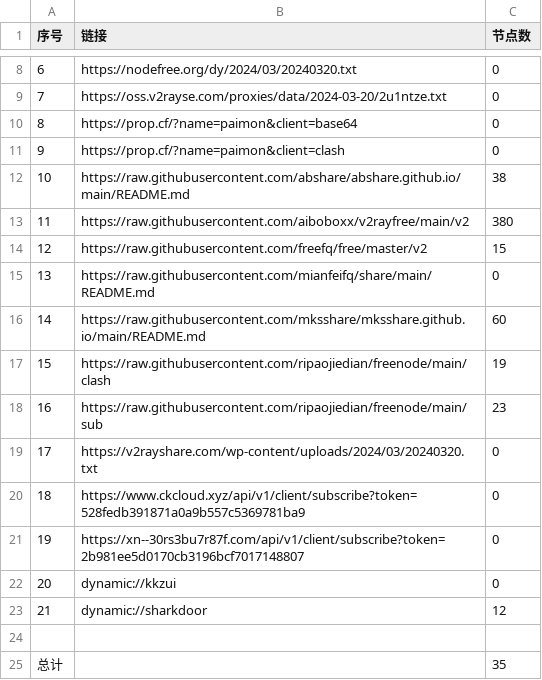
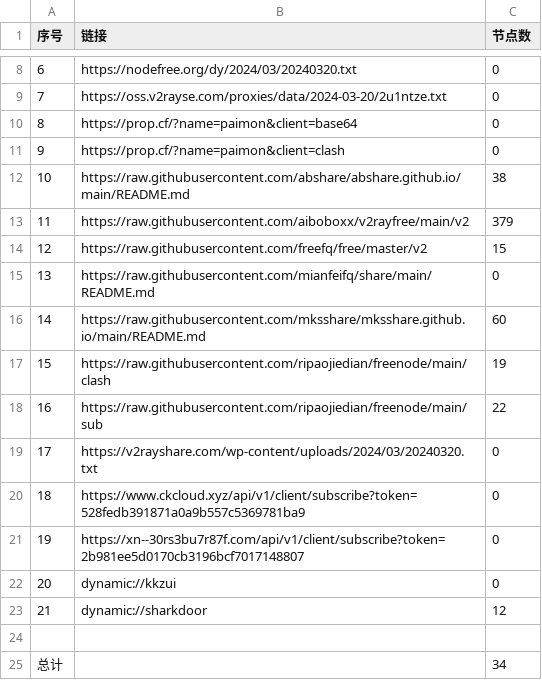
Before and after one commit to liuhtt/AutoMergePublicNodes, a CSV file: list_result.csv, drawn as a sheet; only a part is shown, gaps mark what is left out.

```diff
--- a/list_result.csv
+++ b/list_result.csv
@@ -12,3 +12,3 @@
 10,https://raw.githubusercontent.com/abshare/abshare.github.io/main/README.md,38
-11,https://raw.githubusercontent.com/aiboboxx/v2rayfree/main/v2,380
+11,https://raw.githubusercontent.com/aiboboxx/v2rayfree/main/v2,379
 12,https://raw.githubusercontent.com/freefq/free/master/v2,15
@@ -17,3 +17,3 @@
 15,https://raw.githubusercontent.com/ripaojiedian/freenode/main/clash,19
-16,https://raw.githubusercontent.com/ripaojiedian/freenode/main/sub,23
+16,https://raw.githubusercontent.com/ripaojiedian/freenode/main/sub,22
 17,https://v2rayshare.com/wp-content/uploads/2024/03/20240320.txt,0
@@ -24,2 +24,2 @@
 
-总计,,35
+总计,,34
```
Also changed, not shown: 9 other files.
